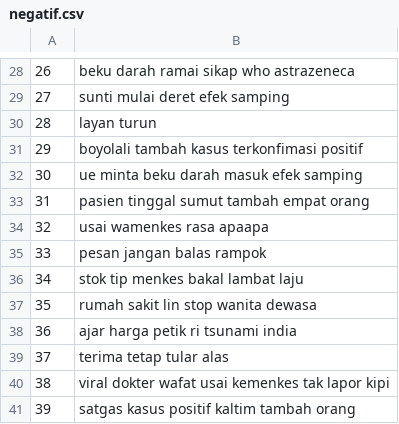
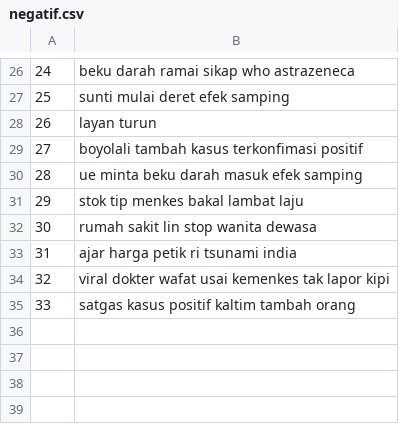
Before and after one commit to ambardws/Projek_TA, a CSV file: static/csv/negatif.csv, drawn as a sheet; only a part is shown, gaps mark what is left out; removed rows and columns are numbered as before the commit, all else as after; the diff covers the shown part only; the diff names each change by its address in the sheet, - before the commit and + after, or states it on an @@ line.

```diff
--- a/static/csv/negatif.csv
+++ b/static/csv/negatif.csv
@@ column A renumbered from row 10 down @@
-row 33: 31 | pasien tinggal sumut tambah empat orang
-row 34: 32 | usai wamenkes rasa apaapa
-row 35: 33 | pesan jangan balas rampok
-row 39: 37 | terima tetap tular alas
```
Also changed, not shown: 2 added rows, 4 removed rows and 7 edited cells elsewhere in this file, static/csv/Hasil_Crawling_Berita.csv, static/csv/cf.csv, 42 other files.
